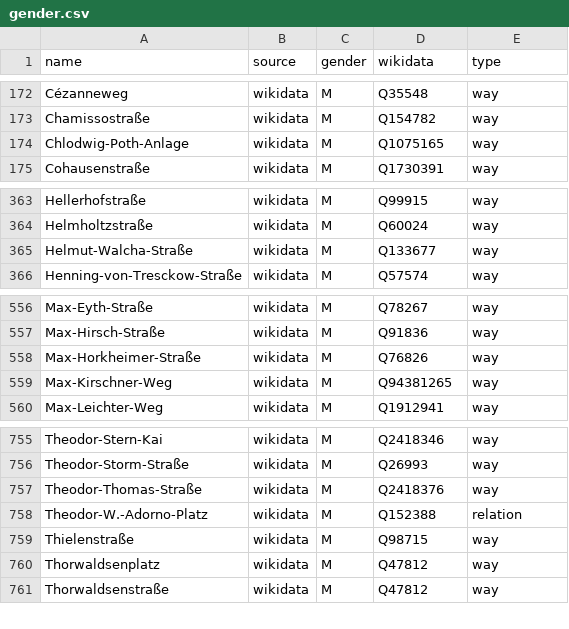
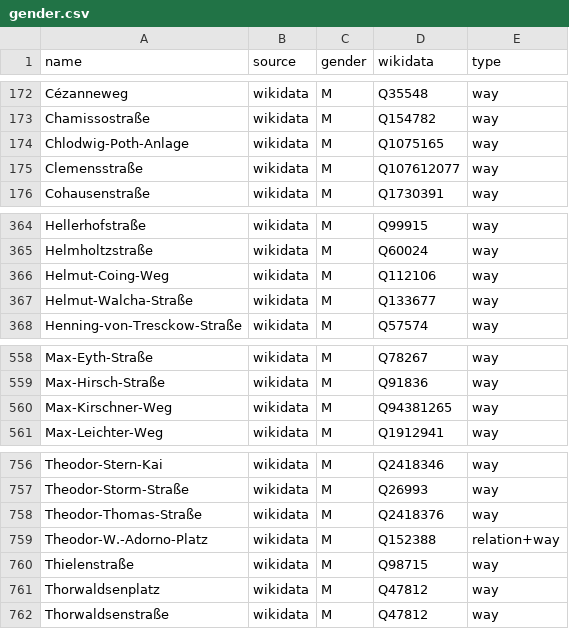
Before and after one commit to EqualStreetNames/equalstreetnames-frankfurt-am-main, a CSV file: data/gender.csv, drawn as a sheet; only a part is shown, gaps mark what is left out.

```diff
--- a/data/gender.csv
+++ b/data/gender.csv
@@ -174,2 +174,3 @@ Chamissostraße,wikidata,M,Q154782,way
 Chlodwig-Poth-Anlage,wikidata,M,Q1075165,way
+Clemensstraße,wikidata,M,Q107612077,way
 Cohausenstraße,wikidata,M,Q1730391,way
@@ -364,2 +365,3 @@ Hellerhofstraße,wikidata,M,Q99915,way
 Helmholtzstraße,wikidata,M,Q60024,way
+Helmut-Coing-Weg,wikidata,M,Q112106,way
 Helmut-Walcha-Straße,wikidata,M,Q133677,way
@@ -557,3 +559,2 @@ Max-Eyth-Straße,wikidata,M,Q78267,way
 Max-Hirsch-Straße,wikidata,M,Q91836,way
-Max-Horkheimer-Straße,wikidata,M,Q76826,way
 Max-Kirschner-Weg,wikidata,M,Q94381265,way
@@ -757,3 +758,3 @@ Theodor-Storm-Straße,wikidata,M,Q26993,way
 Theodor-Thomas-Straße,wikidata,M,Q2418376,way
-Theodor-W.-Adorno-Platz,wikidata,M,Q152388,relation
+Theodor-W.-Adorno-Platz,wikidata,M,Q152388,relation+way
 Thielenstraße,wikidata,M,Q98715,way
```
Also changed, not shown: data/other.csv, 3 other files.
